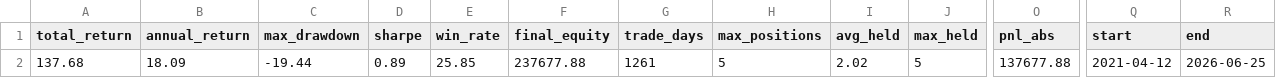
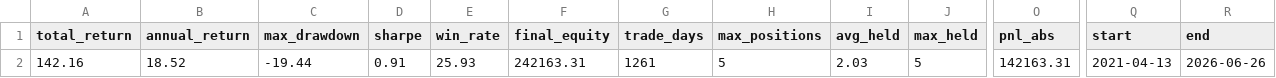
Before and after one commit to eclatnest/etf-consensus, a CSV file: published/daily/portfolio_summary.csv, drawn as a sheet; only a part is shown, gaps mark what is left out; the diff names each change by its address in the sheet, - before the commit and + after, or states it on an @@ line.

```diff
--- a/published/daily/portfolio_summary.csv
+++ b/published/daily/portfolio_summary.csv
-A2 (total_return): 137.68
+A2 (total_return): 142.16
-B2 (annual_return): 18.09
+B2 (annual_return): 18.52
-D2 (sharpe): 0.89
+D2 (sharpe): 0.91
-E2 (win_rate): 25.85
+E2 (win_rate): 25.93
-F2 (final_equity): 237677.88
+F2 (final_equity): 242163.31
-I2 (avg_held): 2.02
+I2 (avg_held): 2.03
-O2 (pnl_abs): 137677.88
+O2 (pnl_abs): 142163.31
-Q2 (start): 2021-04-12
+Q2 (start): 2021-04-13
-R2 (end): 2026-06-25
+R2 (end): 2026-06-26
```
Also changed, not shown: published/daily/next_open_actions.csv, published/daily/portfolio_snapshot.csv, 5 other files.
